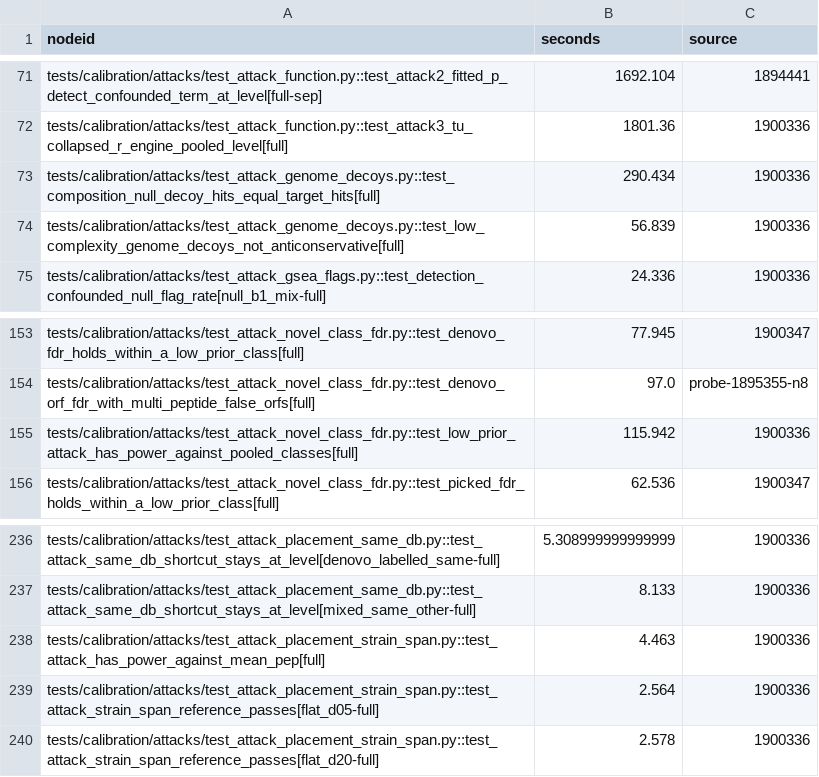
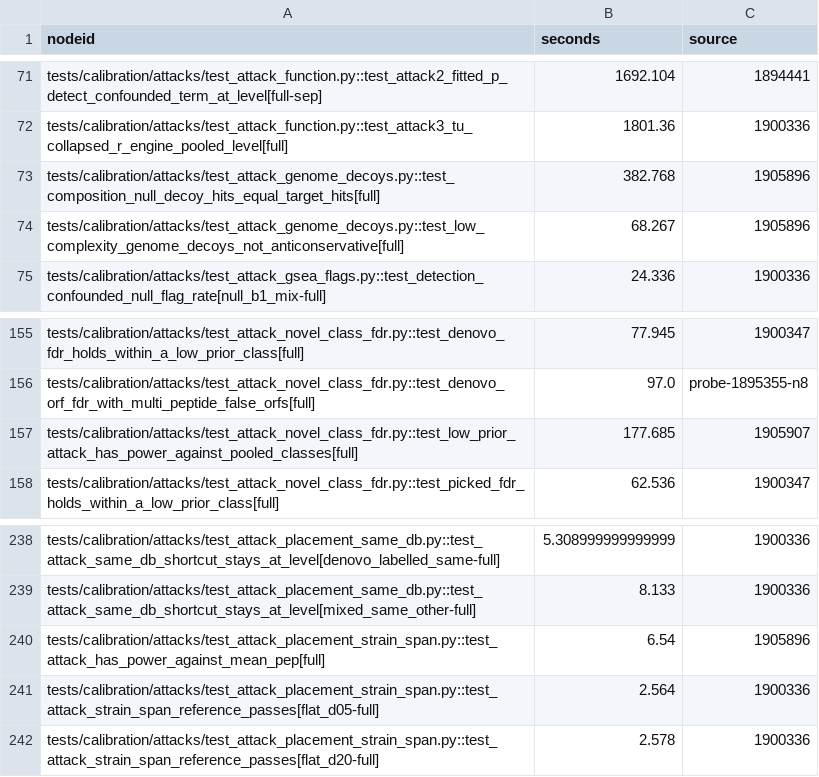
Before and after one commit to khoa-yelo/giap, a TSV file: scripts/slurm/calibration_durations.tsv, drawn as a sheet; only a part is shown, gaps mark what is left out; the diff covers the shown part only.

```diff
--- a/scripts/slurm/calibration_durations.tsv
+++ b/scripts/slurm/calibration_durations.tsv
@@ -72,4 +72,4 @@ tests/calibration/attacks/test_attack_function.py::test_attack2_fitted_p_detect_
 tests/calibration/attacks/test_attack_function.py::test_attack3_tu_collapsed_r_engine_pooled_level[full]	1801.36	1900336
-tests/calibration/attacks/test_attack_genome_decoys.py::test_composition_null_decoy_hits_equal_target_hits[full]	290.434	1900336
-tests/calibration/attacks/test_attack_genome_decoys.py::test_low_complexity_genome_decoys_not_anticonservative[full]	56.839	1900336
+tests/calibration/attacks/test_attack_genome_decoys.py::test_composition_null_decoy_hits_equal_target_hits[full]	382.768	1905896
+tests/calibration/attacks/test_attack_genome_decoys.py::test_low_complexity_genome_decoys_not_anticonservative[full]	68.267	1905896
 tests/calibration/attacks/test_attack_gsea_flags.py::test_detection_confounded_null_flag_rate[null_b1_mix-full]	24.336	1900336
@@ -154,3 +156,3 @@ tests/calibration/attacks/test_attack_novel_class_fdr.py::test_denovo_fdr_holds_
 tests/calibration/attacks/test_attack_novel_class_fdr.py::test_denovo_orf_fdr_with_multi_peptide_false_orfs[full]	97.0	probe-1895355-n8
-tests/calibration/attacks/test_attack_novel_class_fdr.py::test_low_prior_attack_has_power_against_pooled_classes[full]	115.942	1900336
+tests/calibration/attacks/test_attack_novel_class_fdr.py::test_low_prior_attack_has_power_against_pooled_classes[full]	177.685	1905907
 tests/calibration/attacks/test_attack_novel_class_fdr.py::test_picked_fdr_holds_within_a_low_prior_class[full]	62.536	1900347
@@ -237,3 +239,3 @@ tests/calibration/attacks/test_attack_placement_same_db.py::test_attack_same_db_
 tests/calibration/attacks/test_attack_placement_same_db.py::test_attack_same_db_shortcut_stays_at_level[mixed_same_other-full]	8.133	1900336
-tests/calibration/attacks/test_attack_placement_strain_span.py::test_attack_has_power_against_mean_pep[full]	4.463	1900336
+tests/calibration/attacks/test_attack_placement_strain_span.py::test_attack_has_power_against_mean_pep[full]	6.54	1905896
 tests/calibration/attacks/test_attack_placement_strain_span.py::test_attack_strain_span_reference_passes[flat_d05-full]	2.564	1900336
```
Also changed, not shown: 31 added rows and 54 edited cells elsewhere in this file, scripts/slurm/calibration_plan.tsv, 1 other file.
